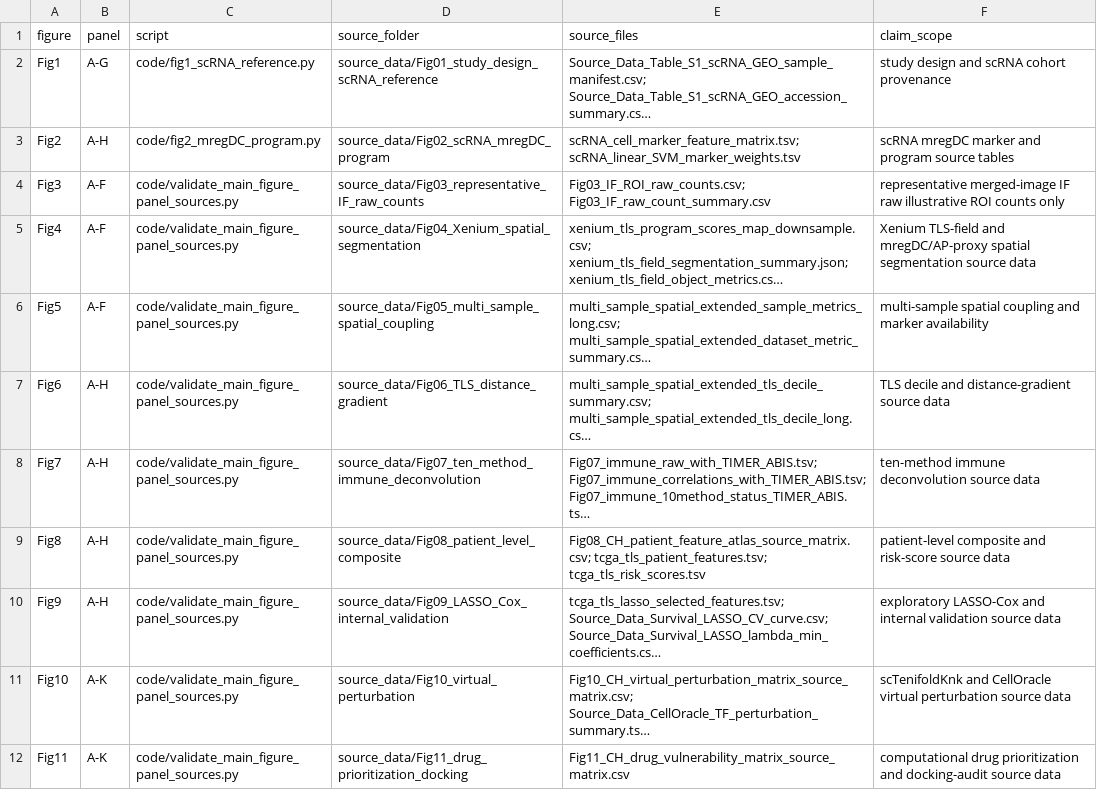
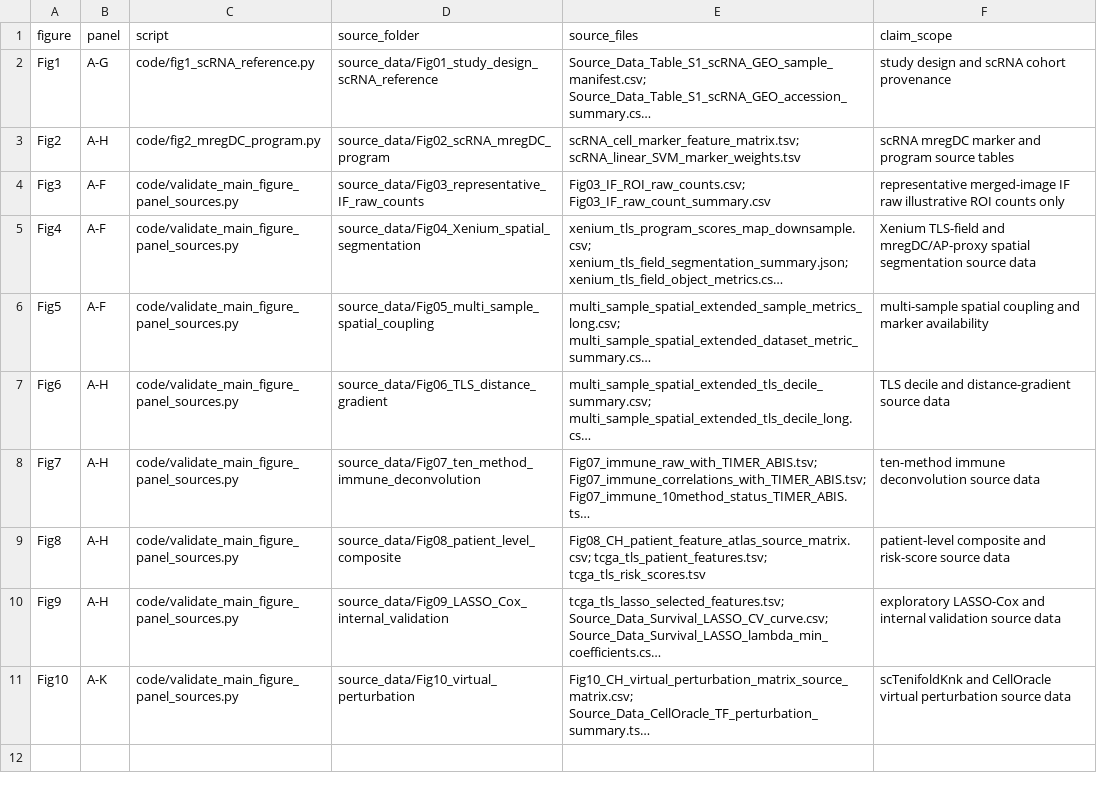
Before and after one commit to Luciky-Leo/Luciky-Leo-mregdc-tls-ov, a CSV file: code/figure_panel_script_source_map_repo.csv, drawn as a sheet; long unchanged cells end in …; the diff names each change by its address in the sheet, - before the commit and + after, or states it on an @@ line.

```diff
--- a/code/figure_panel_script_source_map_repo.csv
+++ b/code/figure_panel_script_source_map_repo.csv
-row 12: Fig11 | A-K | code/validate_main_figure_panel_sources.py | source_data/Fig11_drug_prioritization_docking | Fig11_CH_drug_vulnerability_matrix_source_matrix.csv | computational drug prioritization and docking-audit source data
```
Also changed, not shown: code/CODE_INVENTORY_FOR_REVIEW.csv, code/output/panel_source_validation_report.csv, 40 other files.
